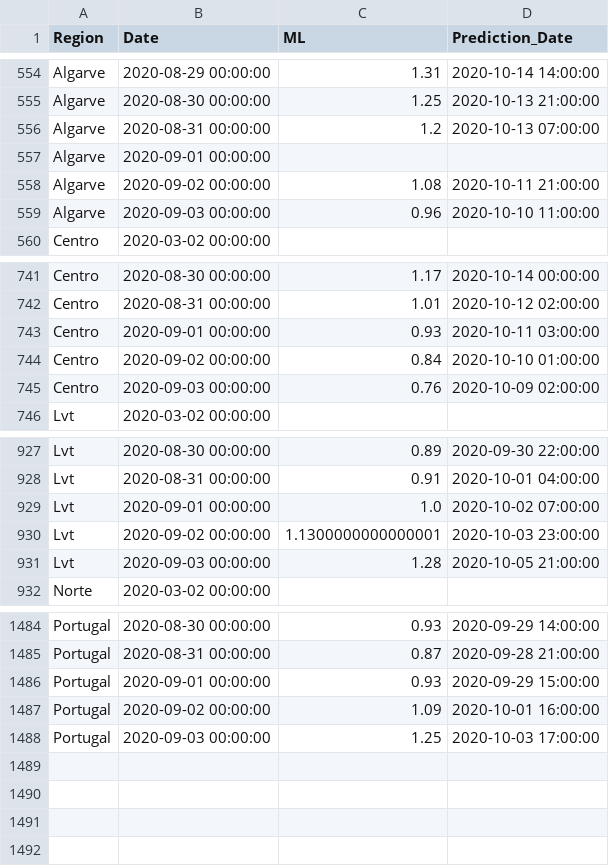
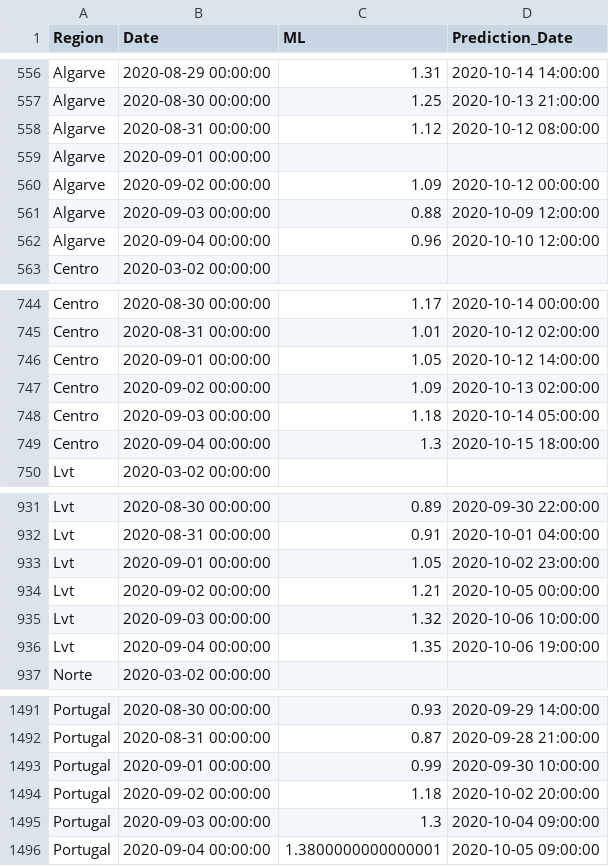
Before and after one commit to builduplabs/covid-countdown, a CSV file: src/data/prediction.csv, drawn as a sheet; only a part is shown, gaps mark what is left out; the diff covers the shown part only.

Commit message:
data update 20200904

```diff
--- a/src/data/prediction.csv
+++ b/src/data/prediction.csv
@@ -555,6 +557,7 @@ Algarve,2020-08-29 00:00:00,1.31,2020-10-14 14:00:00
 Algarve,2020-08-30 00:00:00,1.25,2020-10-13 21:00:00
-Algarve,2020-08-31 00:00:00,1.2,2020-10-13 07:00:00
+Algarve,2020-08-31 00:00:00,1.12,2020-10-12 08:00:00
 Algarve,2020-09-01 00:00:00,,
-Algarve,2020-09-02 00:00:00,1.08,2020-10-11 21:00:00
-Algarve,2020-09-03 00:00:00,0.96,2020-10-10 11:00:00
+Algarve,2020-09-02 00:00:00,1.09,2020-10-12 00:00:00
+Algarve,2020-09-03 00:00:00,0.88,2020-10-09 12:00:00
+Algarve,2020-09-04 00:00:00,0.96,2020-10-10 12:00:00
 Centro,2020-03-02 00:00:00,,
@@ -742,5 +745,6 @@ Centro,2020-08-30 00:00:00,1.17,2020-10-14 00:00:00
 Centro,2020-08-31 00:00:00,1.01,2020-10-12 02:00:00
-Centro,2020-09-01 00:00:00,0.93,2020-10-11 03:00:00
-Centro,2020-09-02 00:00:00,0.84,2020-10-10 01:00:00
-Centro,2020-09-03 00:00:00,0.76,2020-10-09 02:00:00
+Centro,2020-09-01 00:00:00,1.05,2020-10-12 14:00:00
+Centro,2020-09-02 00:00:00,1.09,2020-10-13 02:00:00
+Centro,2020-09-03 00:00:00,1.18,2020-10-14 05:00:00
+Centro,2020-09-04 00:00:00,1.3,2020-10-15 18:00:00
 Lvt,2020-03-02 00:00:00,,
@@ -928,5 +932,6 @@ Lvt,2020-08-30 00:00:00,0.89,2020-09-30 22:00:00
 Lvt,2020-08-31 00:00:00,0.91,2020-10-01 04:00:00
-Lvt,2020-09-01 00:00:00,1.0,2020-10-02 07:00:00
-Lvt,2020-09-02 00:00:00,1.1300000000000001,2020-10-03 23:00:00
-Lvt,2020-09-03 00:00:00,1.28,2020-10-05 21:00:00
+Lvt,2020-09-01 00:00:00,1.05,2020-10-02 23:00:00
+Lvt,2020-09-02 00:00:00,1.21,2020-10-05 00:00:00
+Lvt,2020-09-03 00:00:00,1.32,2020-10-06 10:00:00
+Lvt,2020-09-04 00:00:00,1.35,2020-10-06 19:00:00
 Norte,2020-03-02 00:00:00,,
@@ -1485,4 +1492,5 @@ Portugal,2020-08-30 00:00:00,0.93,2020-09-29 14:00:00
 Portugal,2020-08-31 00:00:00,0.87,2020-09-28 21:00:00
-Portugal,2020-09-01 00:00:00,0.93,2020-09-29 15:00:00
-Portugal,2020-09-02 00:00:00,1.09,2020-10-01 16:00:00
-Portugal,2020-09-03 00:00:00,1.25,2020-10-03 17:00:00
+Portugal,2020-09-01 00:00:00,0.99,2020-09-30 10:00:00
+Portugal,2020-09-02 00:00:00,1.18,2020-10-02 20:00:00
+Portugal,2020-09-03 00:00:00,1.3,2020-10-04 09:00:00
+Portugal,2020-09-04 00:00:00,1.3800000000000001,2020-10-05 09:00:00
```
Also changed, not shown: 4 added rows and 10 edited cells elsewhere in this file, src/data/cases.csv.
